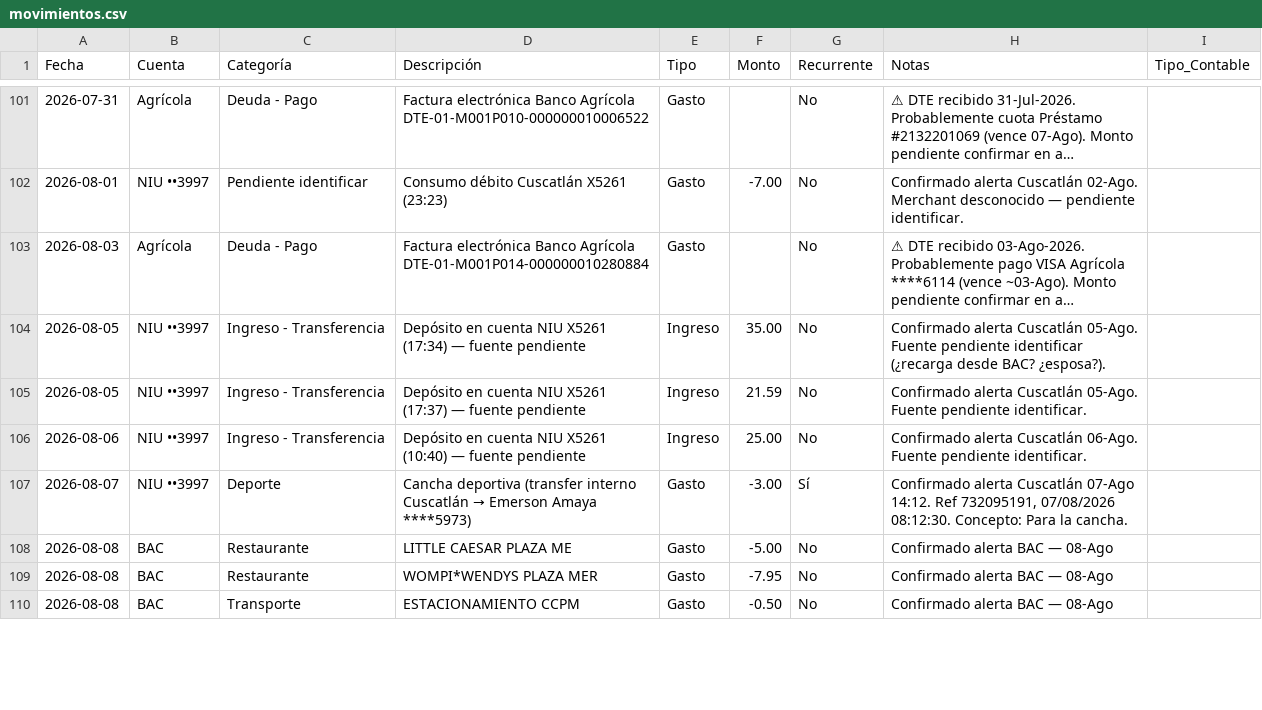
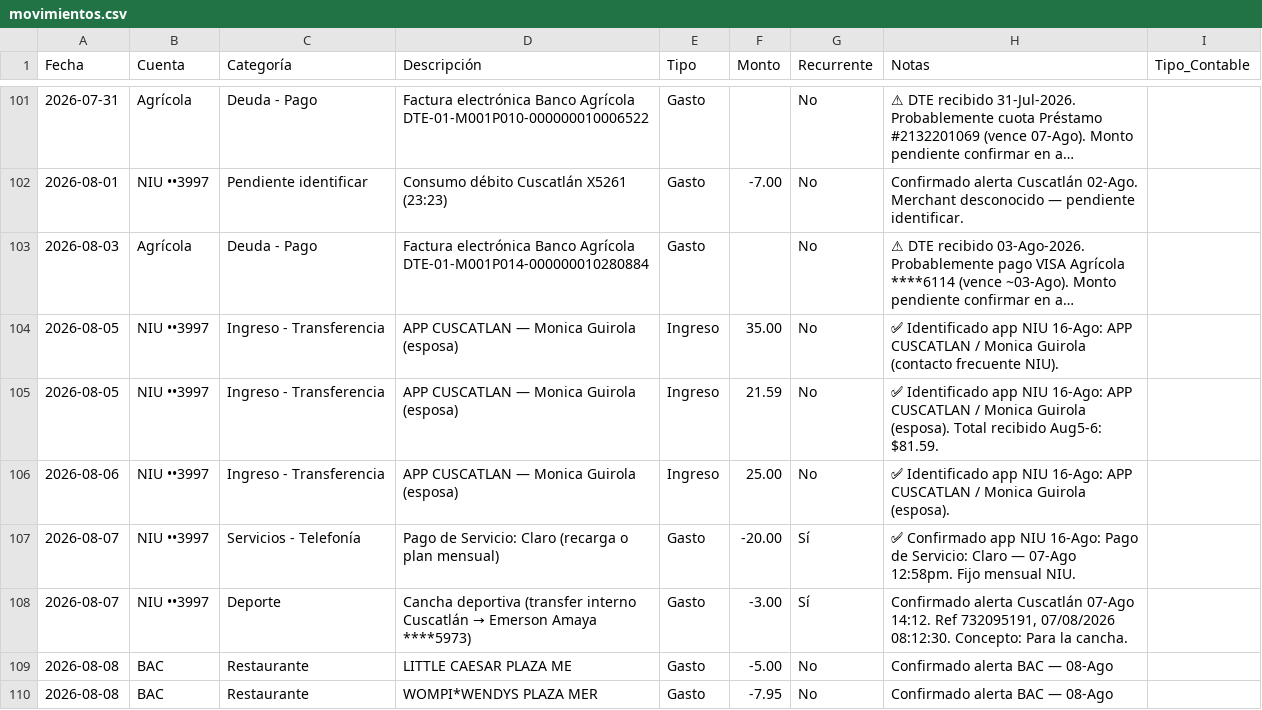
Before and after one commit to Fjohn298/gmail-mcp, a CSV file: finanzas/movimientos.csv, drawn as a sheet; only a part is shown, gaps mark what is left out; the shorter side is filled out with more unchanged rows; long unchanged cells end in …; the diff covers the shown part only; the diff names each change by its address in the sheet, - before the commit and + after, or states it on an @@ line.

```diff
--- a/finanzas/movimientos.csv
+++ b/finanzas/movimientos.csv
-D104 (Descripción): Depósito en cuenta NIU X5261 (17:34) — fuente pendiente
+D104 (Descripción): APP CUSCATLAN — Monica Guirola (esposa)
-H104 (Notas): Confirmado alerta Cuscatlán 05-Ago. Fuente pendiente identificar (¿recarga desde BAC? ¿esposa?).
+H104 (Notas): ✅ Identificado app NIU 16-Ago: APP CUSCATLAN / Monica Guirola (contacto frecuente NIU).
-D105 (Descripción): Depósito en cuenta NIU X5261 (17:37) — fuente pendiente
+D105 (Descripción): APP CUSCATLAN — Monica Guirola (esposa)
-H105 (Notas): Confirmado alerta Cuscatlán 05-Ago. Fuente pendiente identificar.
+H105 (Notas): ✅ Identificado app NIU 16-Ago: APP CUSCATLAN / Monica Guirola (esposa). Total recibido Aug5-6: $81.59.
-D106 (Descripción): Depósito en cuenta NIU X5261 (10:40) — fuente pendiente
+D106 (Descripción): APP CUSCATLAN — Monica Guirola (esposa)
-H106 (Notas): Confirmado alerta Cuscatlán 06-Ago. Fuente pendiente identificar.
+H106 (Notas): ✅ Identificado app NIU 16-Ago: APP CUSCATLAN / Monica Guirola (esposa).
+row 107: 2026-08-07 | NIU ••3997 | Servicios - Telefonía | Pago de Servicio: Claro (recarga o plan mensual) | Gasto | -20.00 | Sí | ✅ Confirmado app NIU 16-Ago: Pago de Servicio: Claro — 07-Ago 12:58pm. Fijo mensual NIU.
```
Also changed, not shown: 2 added rows and 13 edited cells elsewhere in this file, 1 other file.
